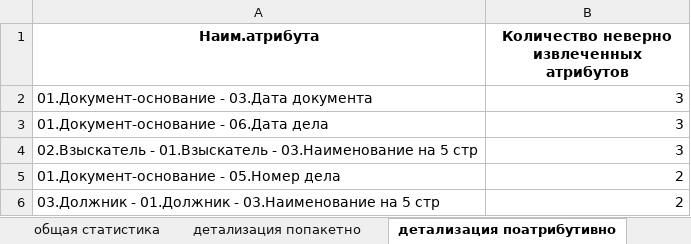
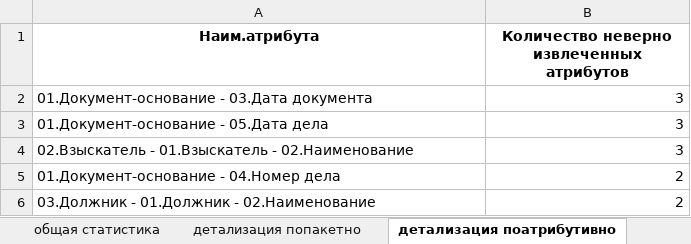
Before and after one commit to Nikolay94-byte/count_statistics_edo_id, an Excel workbook: data/OUTPUT/OUTPUT_REPORTS/LABOUR_COMMISSION_10_06_2025_report.xlsx, sheet детализация поатрибутивно, drawn as a sheet; values as stored, in another font and other column widths than the file's, no borders; the diff names each change by its address in the sheet, - before the commit and + after, or states it on an @@ line.

```diff
--- a/data/OUTPUT/OUTPUT_REPORTS/LABOUR_COMMISSION_10_06_2025_report.xlsx (sheet детализация поатрибутивно)
+++ b/data/OUTPUT/OUTPUT_REPORTS/LABOUR_COMMISSION_10_06_2025_report.xlsx (sheet детализация поатрибутивно)
-A3 (Наим.атрибута): 01.Документ-основание - 06.Дата дела
+A3 (Наим.атрибута): 01.Документ-основание - 05.Дата дела
-A4 (Наим.атрибута): …01.Взыскатель - 03.Наименование на 5 стр
+A4 (Наим.атрибута): …01.Взыскатель - 02.Наименование
-A5 (Наим.атрибута): 01.Документ-основание - 05.Номер дела
+A5 (Наим.атрибута): 01.Документ-основание - 04.Номер дела
-A6 (Наим.атрибута): …01.Должник - 03.Наименование на 5 стр
+A6 (Наим.атрибута): …01.Должник - 02.Наименование
```
Also changed, not shown: sheet детализация попакетно, sheet исходые данные, sheet общая статистика, data/INPUT/LABOUR_COMMISSION_09_06_2025.xlsx, data/INPUT/LABOUR_COMMISSION_10_06_2025.xlsx, 7 other files.
